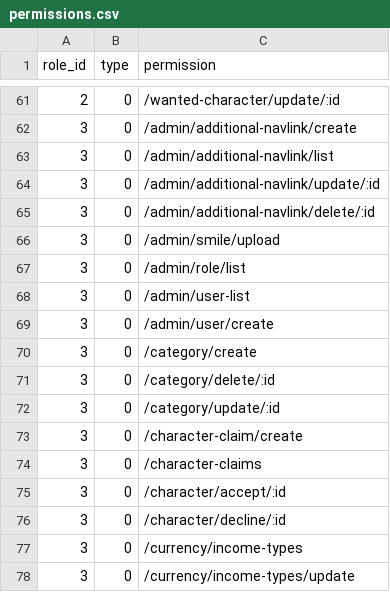
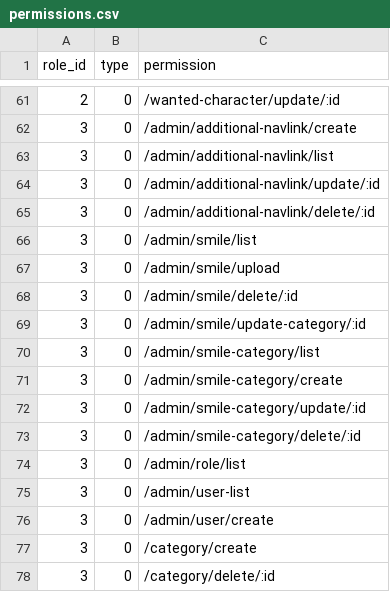
Before and after one commit to viper-f/cruce-backend, a CSV file: src/Install/permissions.csv, drawn as a sheet; only a part is shown, gaps mark what is left out; the shorter side is filled out with more unchanged rows; the diff names each change by its address in the sheet, - before the commit and + after, or states it on an @@ line.

Commit message:
smiles

```diff
--- a/src/Install/permissions.csv
+++ b/src/Install/permissions.csv
+row 66: 3 | 0 | /admin/smile/list
+row 68: 3 | 0 | /admin/smile/delete/:id
+row 69: 3 | 0 | /admin/smile/update-category/:id
+row 70: 3 | 0 | /admin/smile-category/list
+row 71: 3 | 0 | /admin/smile-category/create
+row 72: 3 | 0 | /admin/smile-category/update/:id
+row 73: 3 | 0 | /admin/smile-category/delete/:id
```
Also changed, not shown: 4 other files.
